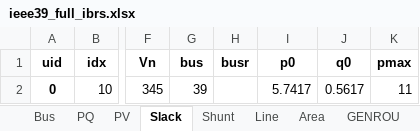
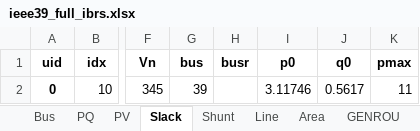
Before and after one commit to mehdi533/vis-ml, an Excel workbook: data_generation/andes_cases/ieee39_full_ibrs.xlsx, sheet Slack, drawn as a sheet; only a part is shown, gaps mark what is left out; values as stored, in another font and other column widths than the file's, no borders; the diff names each change by its address in the sheet, - before the commit and + after, or states it on an @@ line.

```diff
--- a/data_generation/andes_cases/ieee39_full_ibrs.xlsx (sheet Slack)
+++ b/data_generation/andes_cases/ieee39_full_ibrs.xlsx (sheet Slack)
-I2 (p0): 5.7417
+I2 (p0): 3.11746
```
Also changed, not shown: sheet REGCV1, sheet PV, sheet TGOV1N, sheet Shunt, other sheet tabs, 11 other files.
